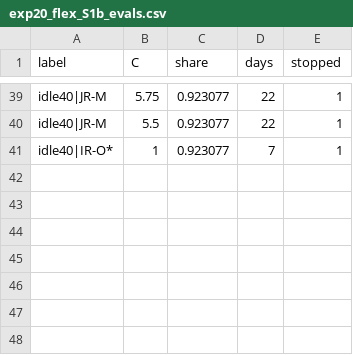
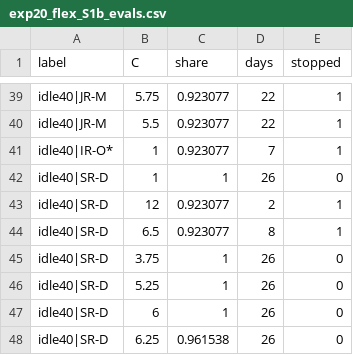
Before and after one commit to CCchen-Crush/datacenter, a CSV file: matlab/results/exp20_flex_S1b_evals.csv, drawn as a sheet; only a part is shown, gaps mark what is left out; the diff names each change by its address in the sheet, - before the commit and + after, or states it on an @@ line.

```diff
--- a/matlab/results/exp20_flex_S1b_evals.csv
+++ b/matlab/results/exp20_flex_S1b_evals.csv
+row 42: idle40|SR-D | 1 | 1 | 26 | 0
+row 43: idle40|SR-D | 12 | 0.923077 | 2 | 1
+row 44: idle40|SR-D | 6.5 | 0.923077 | 8 | 1
+row 45: idle40|SR-D | 3.75 | 1 | 26 | 0
+row 46: idle40|SR-D | 5.25 | 1 | 26 | 0
+row 47: idle40|SR-D | 6 | 1 | 26 | 0
+row 48: idle40|SR-D | 6.25 | 0.961538 | 26 | 0
```
Also changed, not shown: 7 other files.
